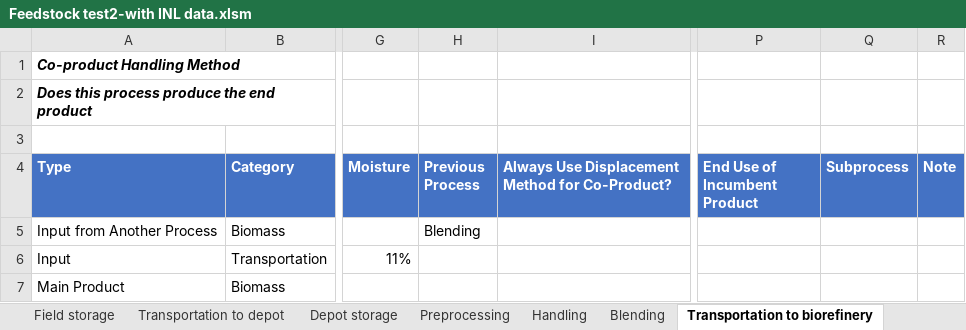
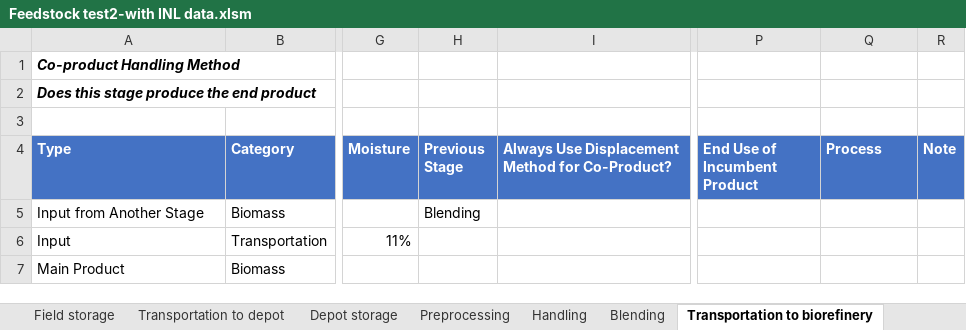
Before and after one commit to olw0905/Interactive-SCSA_Dash, an Excel workbook: Feedstock test2-with INL data.xlsm, sheet Transportation to biorefinery, drawn as a sheet; only a part is shown, gaps mark what is left out; values as stored, in another font and other column widths than the file's, no borders; charts and pictures and table styles not drawn; the diff names each change by its address in the sheet, - before the commit and + after, or states it on an @@ line.

Commit message:
1. Added abatement cost figure; 2. changed process to stage, but still use process to make the breakdown chart

```diff
--- a/Feedstock test2-with INL data.xlsm (sheet Transportation to biorefinery)
+++ b/Feedstock test2-with INL data.xlsm (sheet Transportation to biorefinery)
-A2 (Type): Does this process produce the end product
+A2 (Type): Does this stage produce the end product
-H4: Previous Process
+H4: Previous Stage
-Q4: Subprocess
+Q4: Process
-A5 (Type): Input from Another Process
+A5 (Type): Input from Another Stage
```
Also changed, not shown: sheet Introduction, sheet Fuel production, sheet Blending, sheet Transportation to depot, sheet Handling, sheet Field storage, 3 more sheets, other sheet tabs, charts or pictures, sludge HTL3.xlsm, 4 other files.
